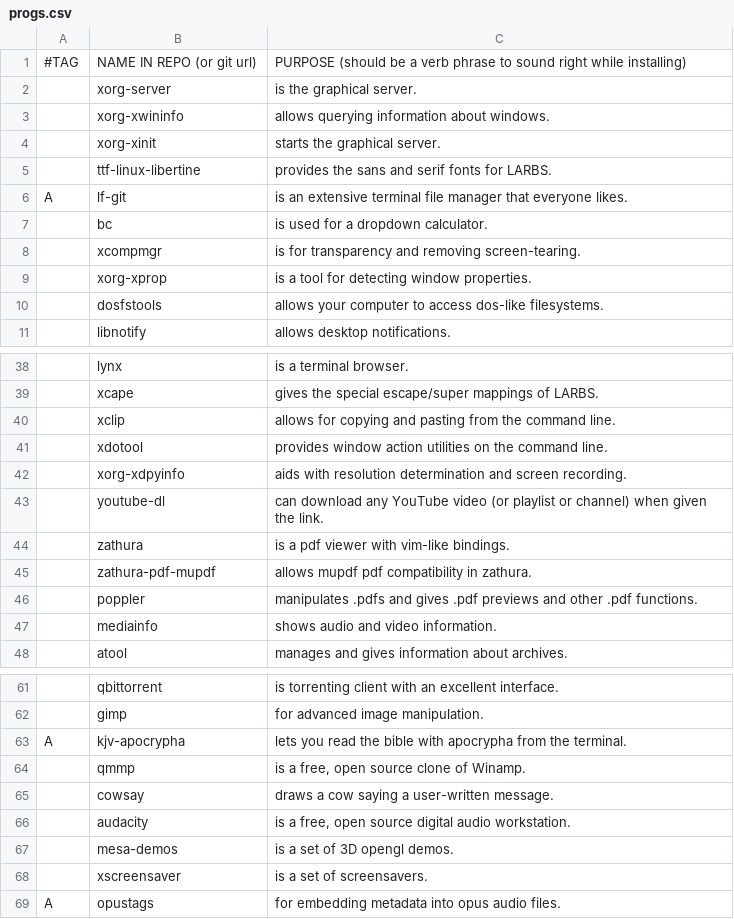
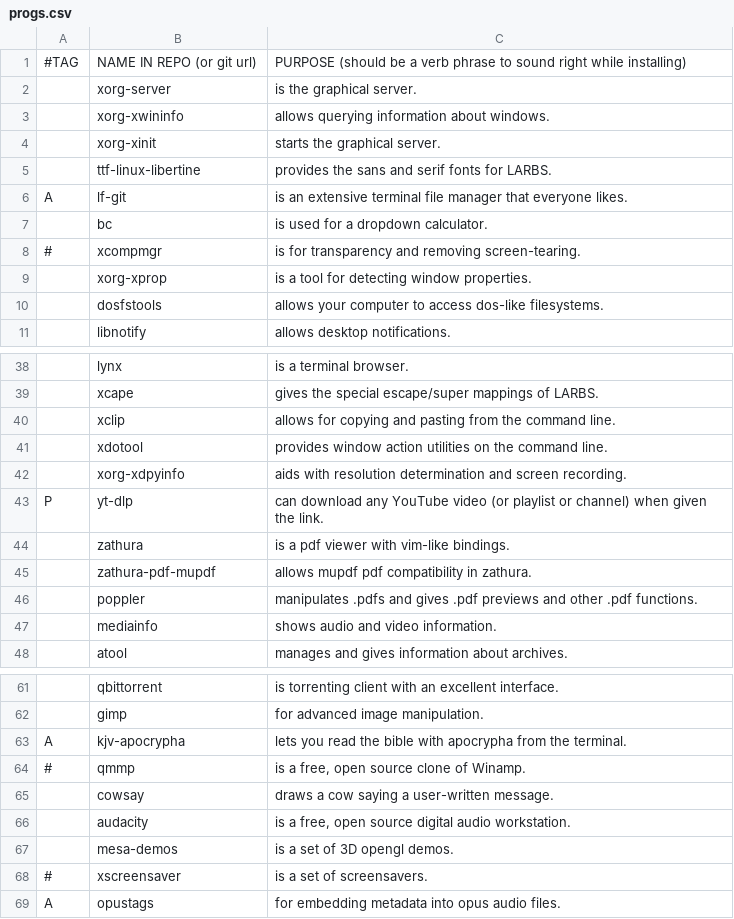
Before and after one commit to SheriffMediocre/LARBS, a CSV file: progs.csv, drawn as a sheet; only a part is shown, gaps mark what is left out; removed rows and columns are numbered as before the commit, all else as after; the diff names each change by its address in the sheet, - before the commit and + after, or states it on an @@ line.

Commit message:
Update progs.csv

```diff
--- a/progs.csv
+++ b/progs.csv
-A8: (empty)
+A8: #
-row 43:  | youtube-dl | can download any YouTube video (or playlist or channel) when given the link.
+row 43: P | yt-dlp | can download any YouTube video (or playlist or channel) when given the link.
-A64: (empty)
+A64: #
-A68: (empty)
+A68: #
```
